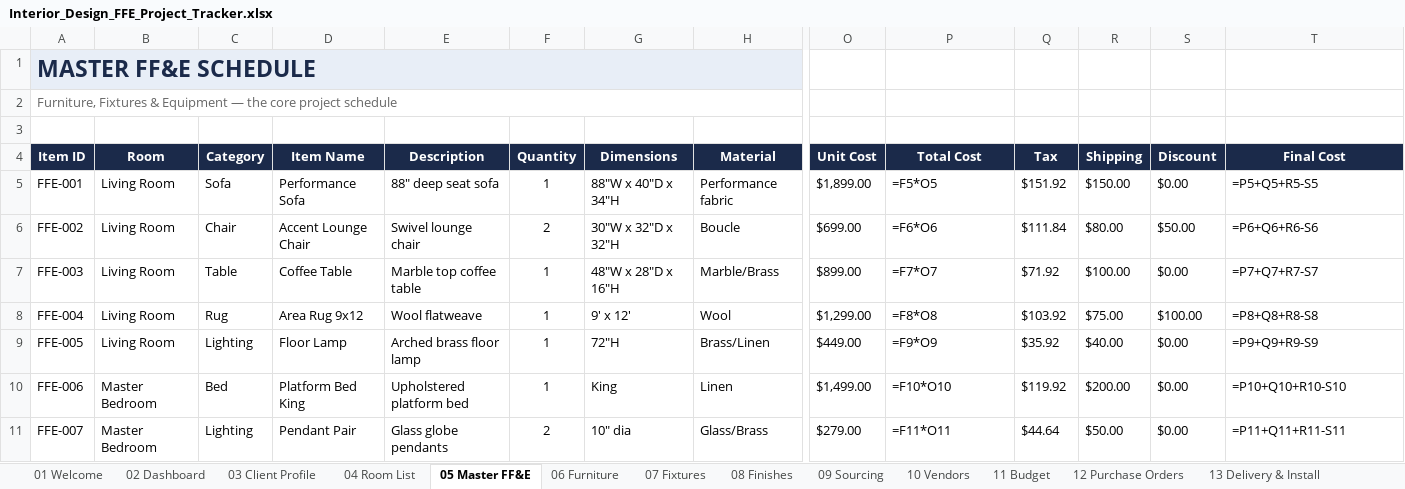
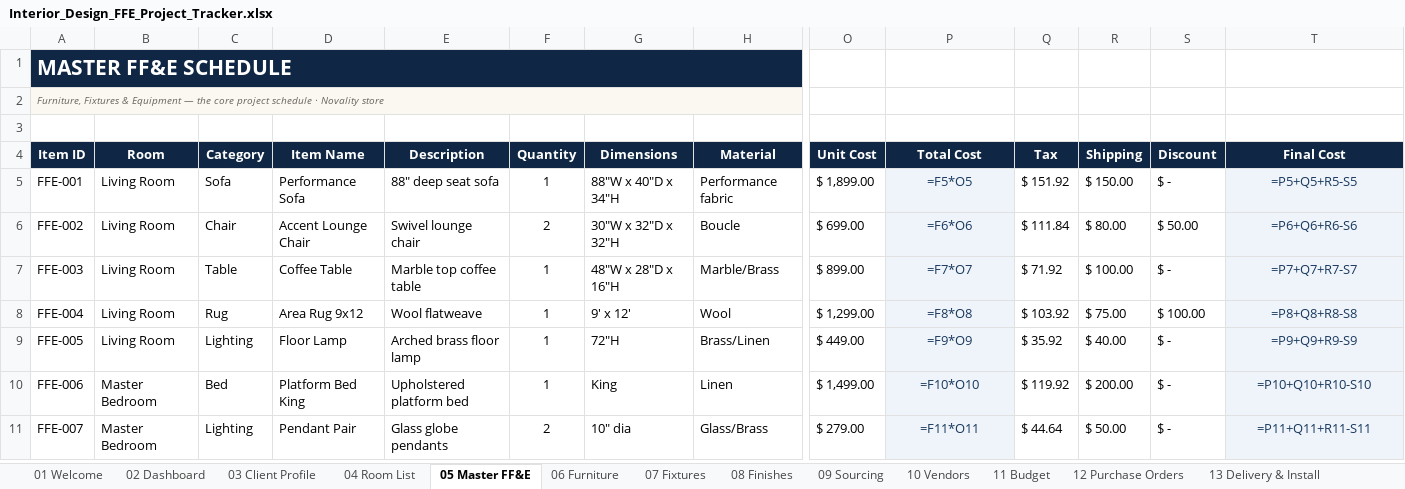
Before and after one commit to arbabkhan007/Claude-Code, an Excel workbook: Interior_Design_FFE_Project_Tracker.xlsx, sheet 05 Master FF&E, drawn as a sheet; only a part is shown, gaps mark what is left out; values as stored, in another font and other column widths than the file's, no borders; formulas without a stored value are shown as written; conditional formats not drawn; the diff covers the shown part only; the diff names each change by its address in the sheet, - before the commit and + after, or states it on an @@ line.

Commit message:
Polish FF&E tracker aesthetics and lock formula cells
Premium Novality store branding (navy/gold/teal palette), refined KPI
cards and banners, soft-blue locked formula cells, editable input cells,
and sheet protection with password "premium". Author set to Novality store.

Co-authored-by: arena-agent <297053741+arena-agent@users.noreply.github.com>

```diff
--- a/Interior_Design_FFE_Project_Tracker.xlsx (sheet 05 Master FF&E)
+++ b/Interior_Design_FFE_Project_Tracker.xlsx (sheet 05 Master FF&E)
-A1:H1 fill: #E8EEF7
+A1:H1 fill: #0F2744
-A1 text colour: #1B2A4A
+A1 text colour: #FFFFFF
@@ A1:A2 text size: smaller @@
-A2 (Item ID): …project schedule
+A2 (Item ID): …project schedule · Novality store
-A2:H2 fill: none
+A2:H2 fill: #FBF7F1
-A2 italic: off
+A2 italic: on
-O5 (Unit Cost): $1,899.00
+O5 (Unit Cost): $ 1,899.00
@@ P5:P11 fill: none → #EEF4FA, text colour: black → #1B3A5F, alignment: left → center @@
-Q5 (Tax): $151.92
+Q5 (Tax): $ 151.92
-R5 (Shipping): $150.00
+R5 (Shipping): $ 150.00
-S5 (Discount): $0.00
+S5 (Discount): $ -
@@ T5:T11 fill: none → #EEF4FA, text colour: black → #1B3A5F, alignment: left → center @@
-O6 (Unit Cost): $699.00
+O6 (Unit Cost): $ 699.00
-Q6 (Tax): $111.84
+Q6 (Tax): $ 111.84
-R6 (Shipping): $80.00
+R6 (Shipping): $ 80.00
-S6 (Discount): $50.00
+S6 (Discount): $ 50.00
-O7 (Unit Cost): $899.00
+O7 (Unit Cost): $ 899.00
-Q7 (Tax): $71.92
+Q7 (Tax): $ 71.92
-R7 (Shipping): $100.00
+R7 (Shipping): $ 100.00
-S7 (Discount): $0.00
+S7 (Discount): $ -
-O8 (Unit Cost): $1,299.00
+O8 (Unit Cost): $ 1,299.00
-Q8 (Tax): $103.92
+Q8 (Tax): $ 103.92
-R8 (Shipping): $75.00
+R8 (Shipping): $ 75.00
-S8 (Discount): $100.00
+S8 (Discount): $ 100.00
-O9 (Unit Cost): $449.00
+O9 (Unit Cost): $ 449.00
-Q9 (Tax): $35.92
+Q9 (Tax): $ 35.92
-R9 (Shipping): $40.00
+R9 (Shipping): $ 40.00
-S9:S11 (Discount): $0.00
+S9:S11 (Discount): $ -
-O10 (Unit Cost): $1,499.00
+O10 (Unit Cost): $ 1,499.00
-Q10 (Tax): $119.92
+Q10 (Tax): $ 119.92
-R10 (Shipping): $200.00
+R10 (Shipping): $ 200.00
-O11 (Unit Cost): $279.00
+O11 (Unit Cost): $ 279.00
-Q11 (Tax): $44.64
+Q11 (Tax): $ 44.64
-R11 (Shipping): $50.00
+R11 (Shipping): $ 50.00
```
Also changed, not shown: 32 edited cells and cell formats elsewhere in this sheet, sheet 04 Room List, sheet 08 Finishes, sheet 23 Vendor Order Report, sheet 07 Fixtures, sheet 21 Client FF&E Report, sheet 22 Room Budget Report, 18 more sheets, charts or pictures, interior-design-ffe-tracker/Interior_Design_FFE_Project_Tracker.xlsx, 2 other files.
